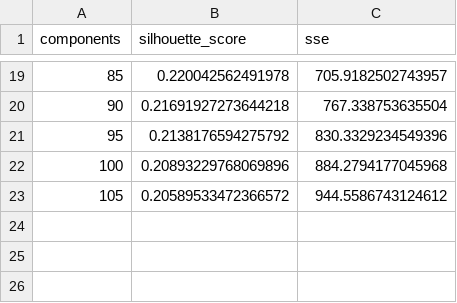
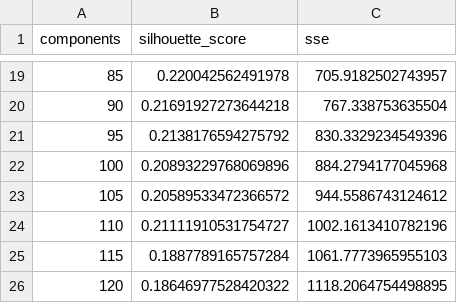
Before and after one commit to ignacioespinoso/Machine-Learning, a CSV file: proj3/results/pca_800.csv, drawn as a sheet; only a part is shown, gaps mark what is left out; the diff names each change by its address in the sheet, - before the commit and + after, or states it on an @@ line.

```diff
--- a/proj3/results/pca_800.csv
+++ b/proj3/results/pca_800.csv
+row 24: 110 | 0.21111910531754727 | 1002.1613410782196
+row 25: 115 | 0.1887789165757284 | 1061.7773965955103
+row 26: 120 | 0.18646977528420322 | 1118.2064754498895
```
Also changed, not shown: 11 other files.
